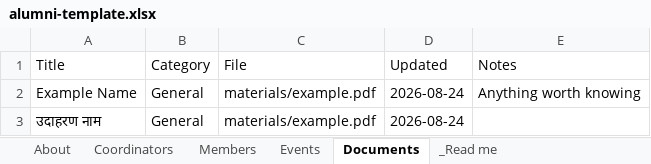
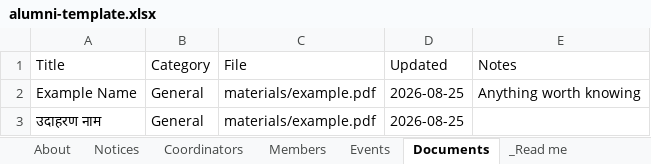
Before and after one commit to hedaprateek/People-Information, an Excel workbook: template/alumni-template.xlsx, sheet Documents, drawn as a sheet; values as stored, in another font and other column widths than the file's, no borders; the diff names each change by its address in the sheet, - before the commit and + after, or states it on an @@ line.

```diff
--- a/template/alumni-template.xlsx (sheet Documents)
+++ b/template/alumni-template.xlsx (sheet Documents)
+sheet tab: Notices
-D2:D3 (Updated): 2026-08-24
+D2:D3 (Updated): 2026-08-25
```
Also changed, not shown: sheet About, data.xlsx, template/club-template.xlsx, 8 other files.
